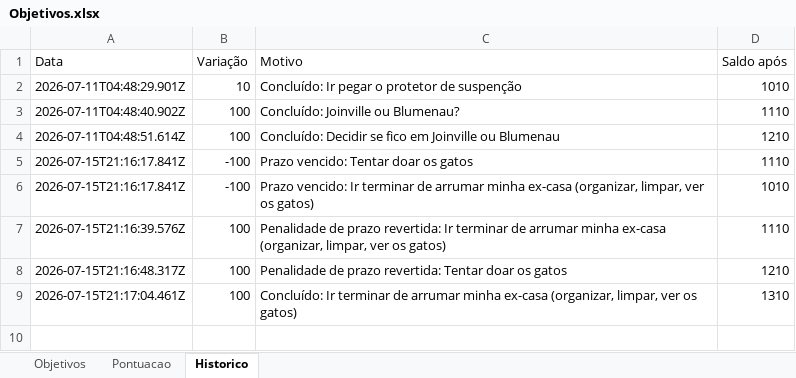
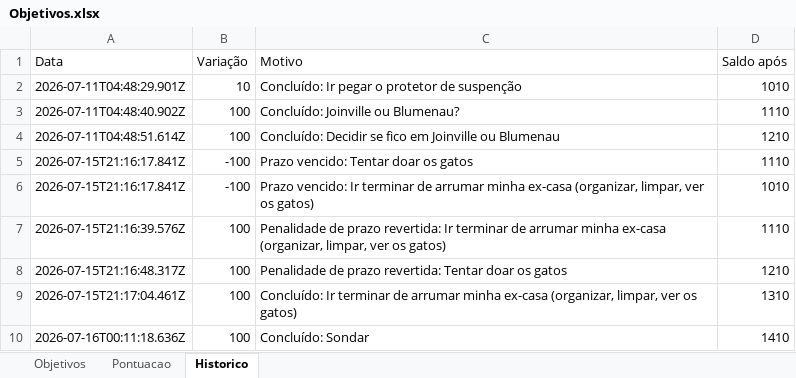
Before and after one commit to ForfunBr/Painel-Objetivos, an Excel workbook: Objetivos.xlsx, sheet Historico, drawn as a sheet; values as stored, in another font and other column widths than the file's, no borders; the diff names each change by its address in the sheet, - before the commit and + after, or states it on an @@ line.

```diff
--- a/Objetivos.xlsx (sheet Historico)
+++ b/Objetivos.xlsx (sheet Historico)
+row 10: 2026-07-16T00:11:18.636Z | 100 | Concluído: Sondar | 1410
```
Also changed, not shown: sheet Objetivos, sheet Pontuacao.
